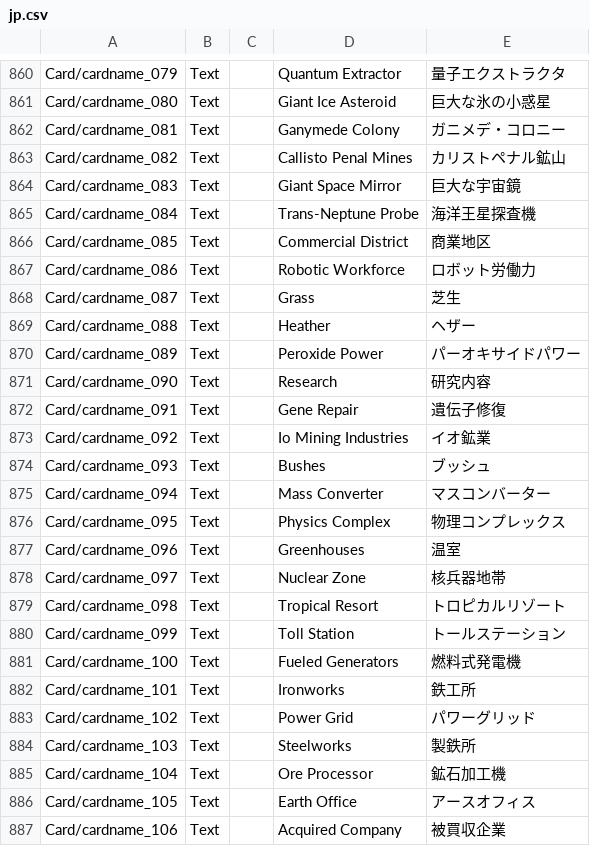
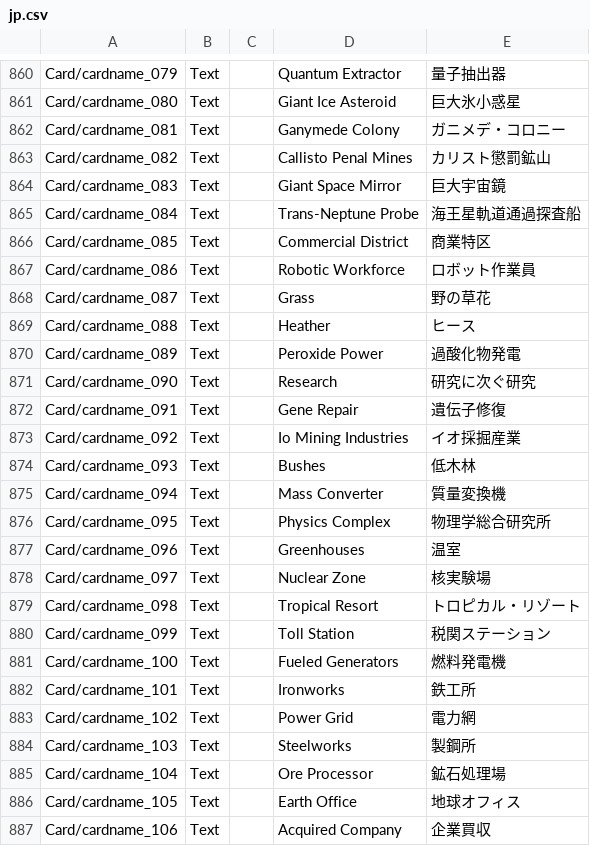
Before and after one commit to eitaro-1114/TerraformingMarsJpMod, a CSV file: jp.csv, drawn as a sheet; only a part is shown, gaps mark what is left out; the diff covers the shown part only; the diff names each change by its address in the sheet, - before the commit and + after, or states it on an @@ line.

```diff
--- a/jp.csv
+++ b/jp.csv
-E860: 量子エクストラクタ
+E860: 量子抽出器
-E861: 巨大な氷の小惑星
+E861: 巨大氷小惑星
-E863: カリストペナル鉱山
+E863: カリスト懲罰鉱山
-E864: 巨大な宇宙鏡
+E864: 巨大宇宙鏡
-E865: 海洋王星探査機
+E865: 海王星軌道通過探査船
-E866: 商業地区
+E866: 商業特区
-E867: ロボット労働力
+E867: ロボット作業員
-E868: 芝生
+E868: 野の草花
-E869: ヘザー
+E869: ヒース
-E870: パーオキサイドパワー
+E870: 過酸化物発電
-E871: 研究内容
+E871: 研究に次ぐ研究
-E873: イオ鉱業
+E873: イオ採掘産業
-E874: ブッシュ
+E874: 低木林
-E875: マスコンバーター
+E875: 質量変換機
-E876: 物理コンプレックス
+E876: 物理学総合研究所
-E878: 核兵器地帯
+E878: 核実験場
-E879: トロピカルリゾート
+E879: トロピカル・リゾート
-E880: トールステーション
+E880: 税関ステーション
-E881: 燃料式発電機
+E881: 燃料発電機
-E883: パワーグリッド
+E883: 電力網
-E884: 製鉄所
+E884: 製鋼所
-E885: 鉱石加工機
+E885: 鉱石処理場
-E886: アースオフィス
+E886: 地球オフィス
-E887: 被買収企業
+E887: 企業買収
```
Also changed, not shown: 120 edited cells elsewhere in this file.
